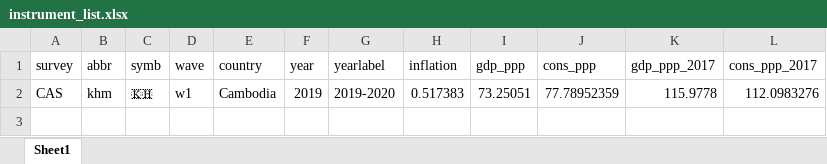
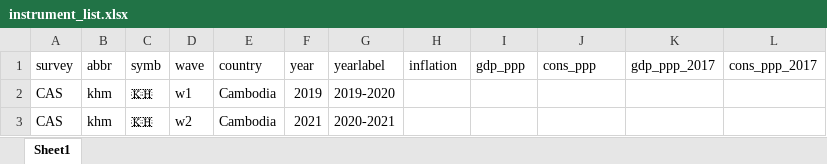
Before and after one commit to EvansSchoolPolicyAnalysisAndResearch/50x30_AQP, an Excel workbook: agquery/Update/instrument_list.xlsx, sheet Sheet1, drawn as a sheet; values as stored, in another font and other column widths than the file's, no borders; the diff names each change by its address in the sheet, - before the commit and + after, or states it on an @@ line.

```diff
--- a/agquery/Update/instrument_list.xlsx (sheet Sheet1)
+++ b/agquery/Update/instrument_list.xlsx (sheet Sheet1)
-H2 (inflation): 0.517383
+H2 (inflation): (empty)
-I2 (gdp_ppp): 73.25051
+I2 (gdp_ppp): (empty)
-J2 (cons_ppp): 77.78952359
+J2 (cons_ppp): (empty)
-K2 (gdp_ppp_2017): 115.9778
+K2 (gdp_ppp_2017): (empty)
-L2 (cons_ppp_2017): 112.0983276
+L2 (cons_ppp_2017): (empty)
+row 3: CAS | khm | 🇰🇭 | w2 | Cambodia | 2021 | 2020-2021
```
Also changed, not shown: agquery/Update/indicators.xlsx, 6 other files.
